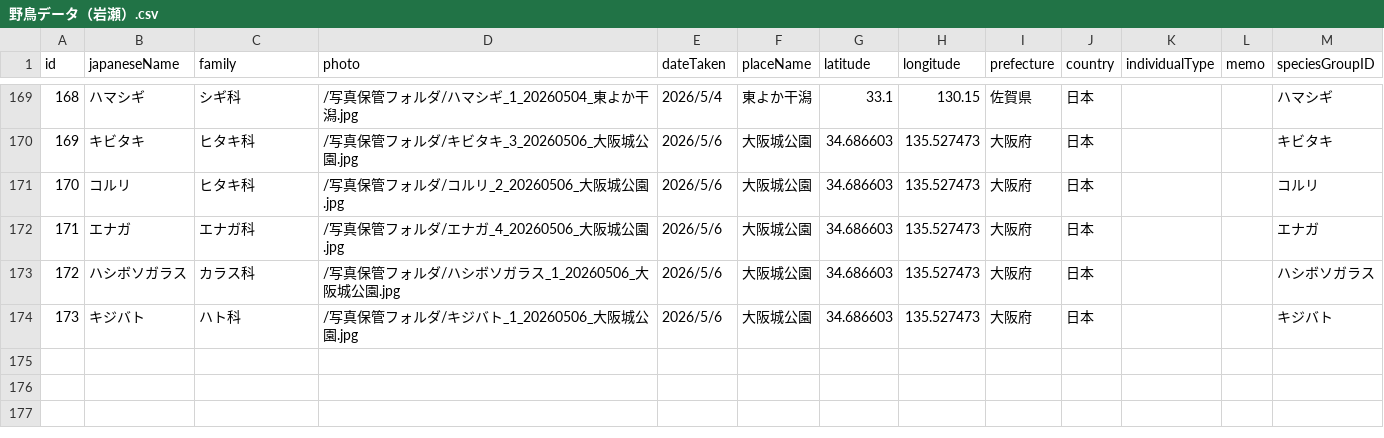
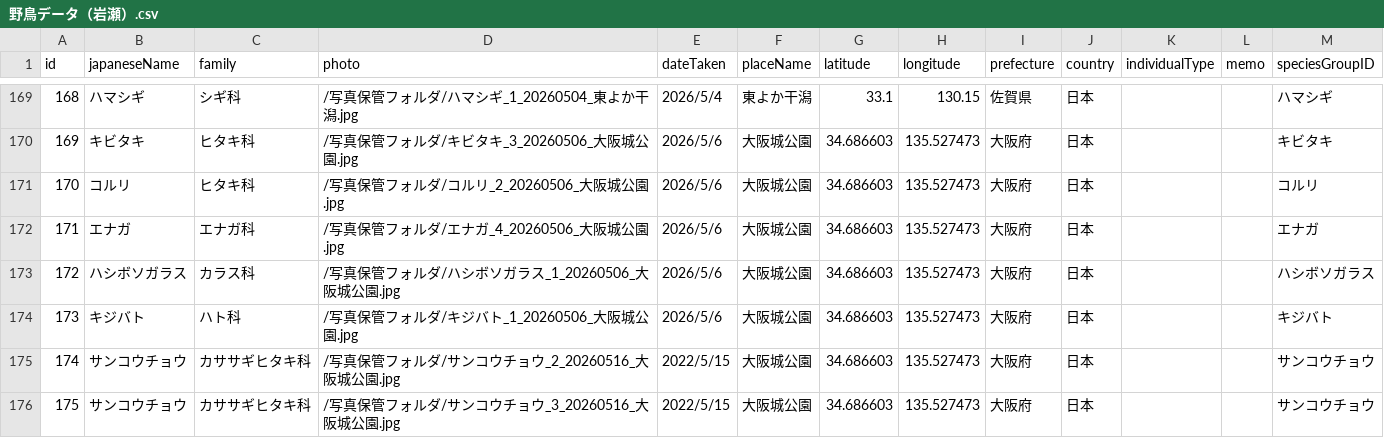
Before and after one commit to iwaiwaiwase/bird-site-re, a CSV file: データ更新用/野鳥データ（岩瀬）.csv, drawn as a sheet; only a part is shown, gaps mark what is left out; the diff names each change by its address in the sheet, - before the commit and + after, or states it on an @@ line.

Commit message:
データ更新

```diff
--- a/データ更新用/野鳥データ（岩瀬）.csv
+++ b/データ更新用/野鳥データ（岩瀬）.csv
+row 175: 174 | サンコウチョウ | カササギヒタキ科 | /写真保管フォルダ/サンコウチョウ_2_20260516_大阪城公園.jpg | 2022/5/15 | 大阪城公園 | 34.686603 | 135.527473 | 大阪府 | 日本 |  |  | サンコウチョウ
+row 176: 175 | サンコウチョウ | カササギヒタキ科 | /写真保管フォルダ/サンコウチョウ_3_20260516_大阪城公園.jpg | 2022/5/15 | 大阪城公園 | 34.686603 | 135.527473 | 大阪府 | 日本 |  |  | サンコウチョウ
```
Also changed, not shown: 2 other files.
